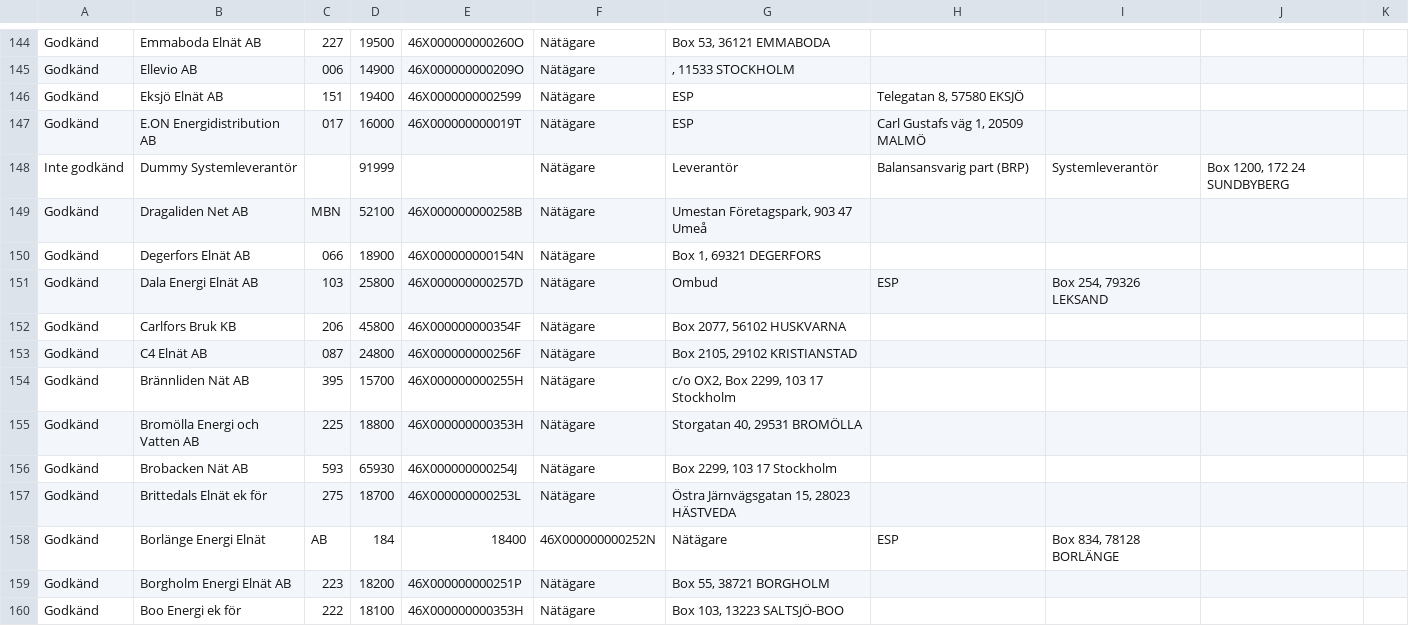
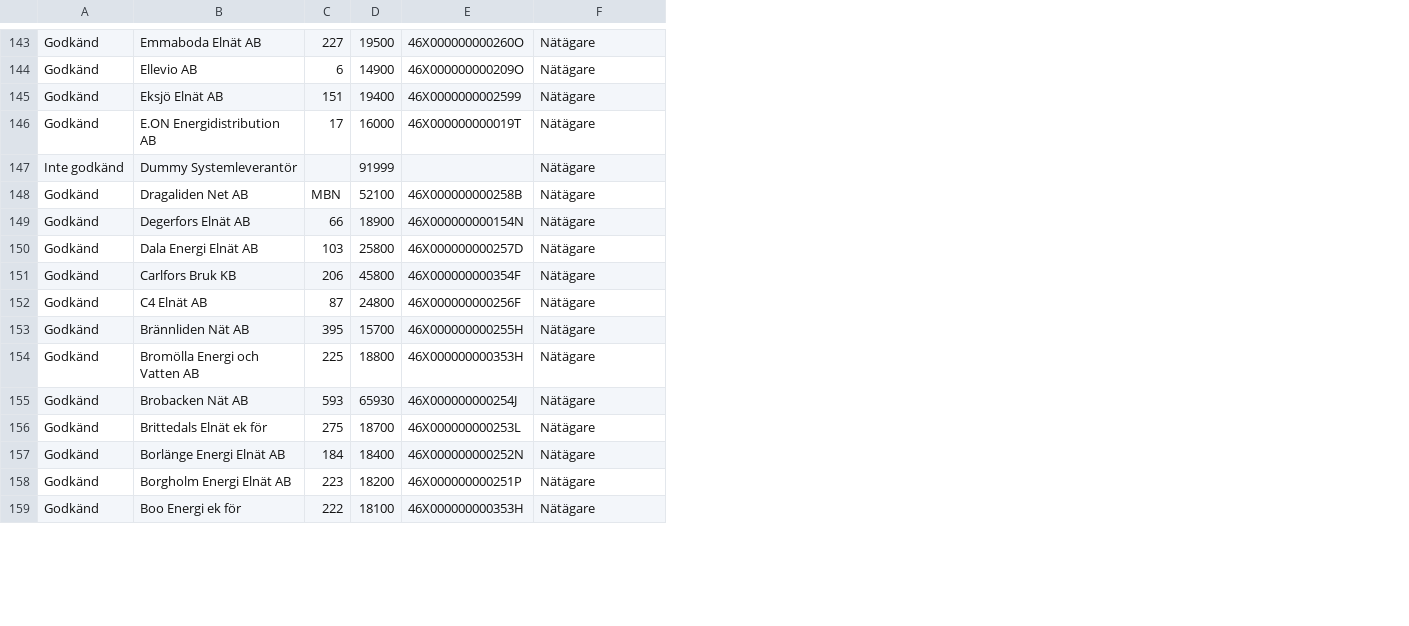
Before and after one commit to engrate/eg-power-tariffs-plugin, a CSV file: data/operators/operators.csv, drawn as a sheet; only a part is shown, gaps mark what is left out; removed rows and columns are numbered as before the commit, all else as after; the diff covers the shown part only; the diff names each change by its address in the sheet, - before the commit and + after, or states it on an @@ line.

```diff
--- a/data/operators/operators.csv
+++ b/data/operators/operators.csv
-column G, rows 144-157: Box 53, 36121 EMMABODA | , 11533 STOCKHOLM | ESP | ESP | Leverantör | Umestan Företagspark, 903 47 Umeå | Box 1, 69321 DEGERFORS | Ombud | Box 2077, 56102 HUSKVARNA | Box 2105, 29102 KRISTIANSTAD | c/o OX2, Box 2299, 103 17 Stockholm | Storgatan 40, 29531 BROMÖLLA | Box 2299, 103 17 Stockholm | Östra Järnvägsgatan 15, 28023 HÄSTVEDA; rows 159-160: Box 55, 38721 BORGHOLM | Box 103, 13223 SALTSJÖ-BOO
-column H, rows 146-151: Telegatan 8, 57580 EKSJÖ | Carl Gustafs väg 1, 20509 MALMÖ | Balansansvarig part (BRP) |  |  | ESP
-column I, rows 148-151: Systemleverantör |  |  | Box 254, 79326 LEKSAND
-column J, row 148: Box 1200, 172 24 SUNDBYBERG
-column K, empty
-C144: 006
+C144: 6
-C146: 017
+C146: 17
-C149: 066
+C149: 66
-C152: 087
+C152: 87
-row 158: Godkänd | Borlänge Energi Elnät | AB | 184 | 18400 | 46X000000000252N | Nätägare | ESP | Box 834, 78128 BORLÄNGE
+row 157: Godkänd | Borlänge Energi Elnät AB | 184 | 18400 | 46X000000000252N | Nätägare
```
Also changed, not shown: 1 added row, 2 removed rows and 39 edited cells elsewhere in this file, data/metering_grid_areas/mgas.csv, 3 other files.
